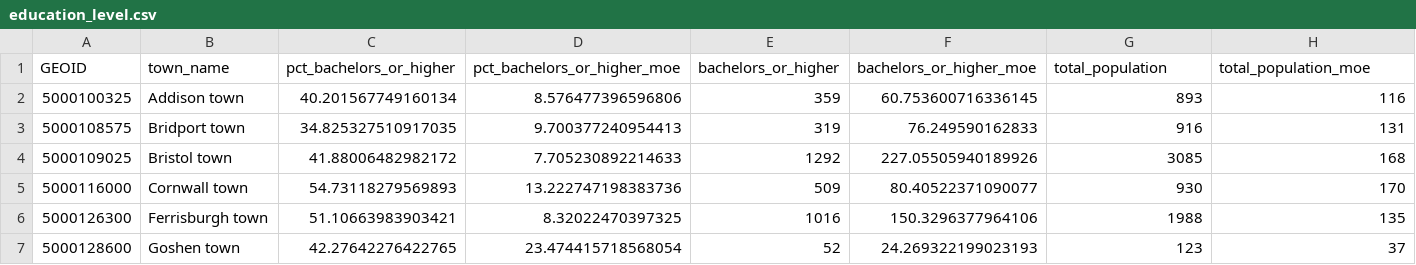
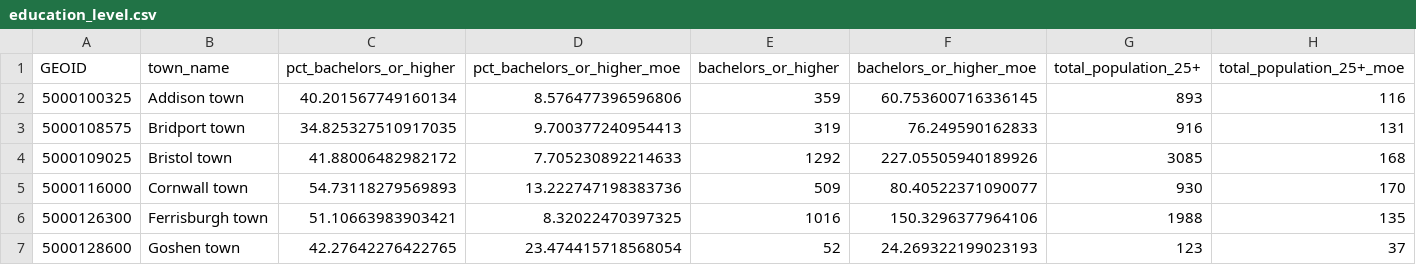
Before and after one commit to johbry17/Floodlines, a CSV file: data/cleaned/acs/education_level.csv, drawn as a sheet; only a part is shown.

```diff
--- a/data/cleaned/acs/education_level.csv
+++ b/data/cleaned/acs/education_level.csv
@@ -1,2 +1,2 @@
-GEOID,town_name,pct_bachelors_or_higher,pct_bachelors_or_higher_moe,bachelors_or_higher,bachelors_or_higher_moe,total_population,total_population_moe
+GEOID,town_name,pct_bachelors_or_higher,pct_bachelors_or_higher_moe,bachelors_or_higher,bachelors_or_higher_moe,total_population_25+,total_population_25+_moe
 5000100325,Addison town,40.201567749160134,8.576477396596806,359,60.753600716336145,893,116
```
Also changed, not shown: data/cleaned/acs/disability_status.csv, data/cleaned/acs/poverty_level.csv, 5 other files.
